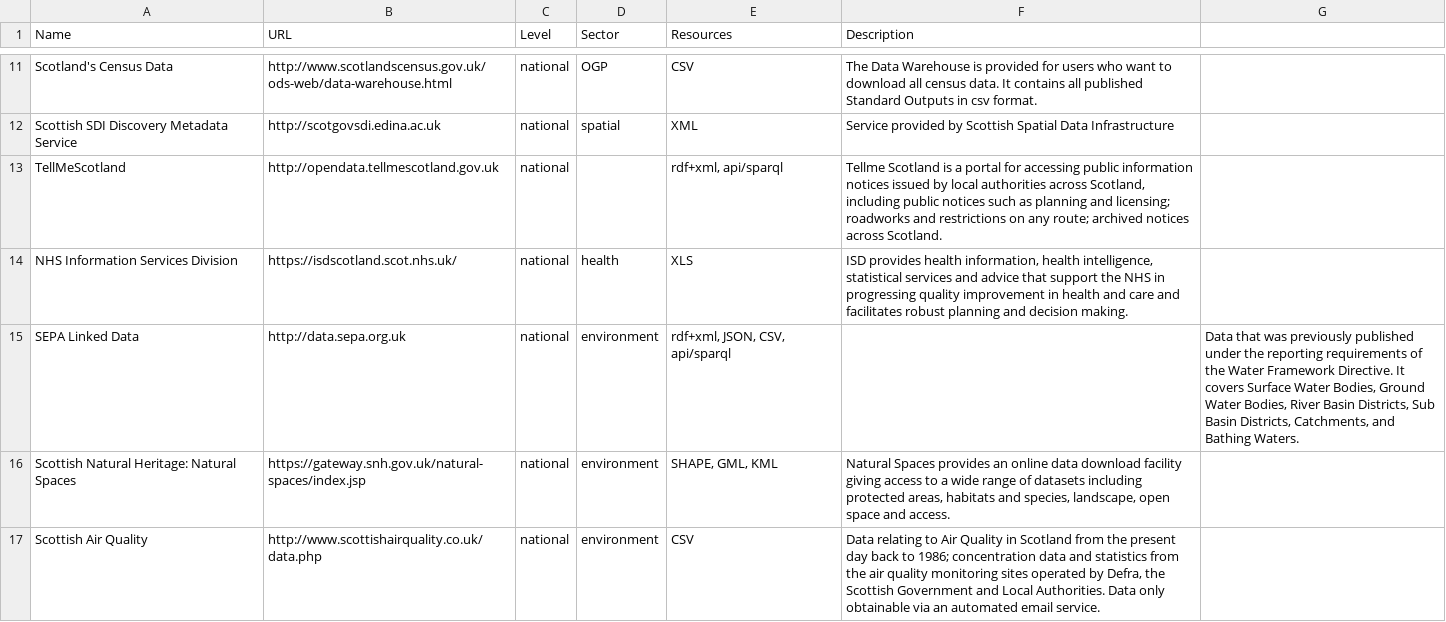
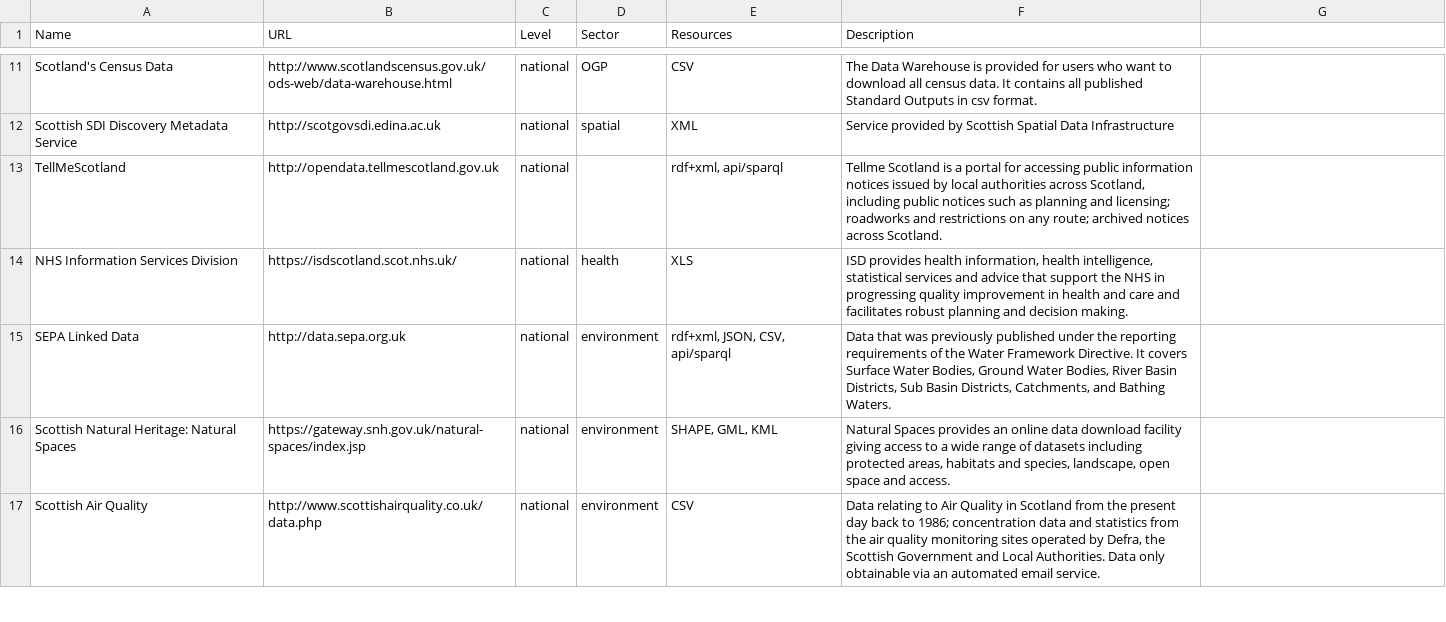
Before and after one commit to okfnscot/open-data-scotland, a CSV file: scotland-data-portals.csv, drawn as a sheet; only a part is shown, gaps mark what is left out.

Commit message:
Updated CSV file

```diff
--- a/scotland-data-portals.csv
+++ b/scotland-data-portals.csv
@@ -15,3 +15,3 @@ TellMeScotland,http://opendata.tellmescotland.gov.uk,national,,"rdf+xml, api/spa
 NHS Information Services Division,https://isdscotland.scot.nhs.uk/,national,health,"XLS","ISD provides health information, health intelligence, statistical services and advice that support the NHS in progressing quality improvement in health and care and facilitates robust planning and decision making."
-SEPA Linked Data,http://data.sepa.org.uk,national,environment,"rdf+xml,  JSON,  CSV,  api/sparql",,"Data that was previously published under the reporting requirements of the Water Framework Directive. It covers Surface Water Bodies, Ground Water Bodies, River Basin Districts, Sub Basin Districts, Catchments, and Bathing Waters."
+SEPA Linked Data,http://data.sepa.org.uk,national,environment,"rdf+xml,  JSON,  CSV,  api/sparql","Data that was previously published under the reporting requirements of the Water Framework Directive. It covers Surface Water Bodies, Ground Water Bodies, River Basin Districts, Sub Basin Districts, Catchments, and Bathing Waters."
 Scottish Natural Heritage: Natural Spaces,https://gateway.snh.gov.uk/natural-spaces/index.jsp,national,environment,"SHAPE, GML, KML","Natural Spaces provides an online data download facility giving access to a wide range of datasets including protected areas, habitats and species, landscape, open space and access."
```
